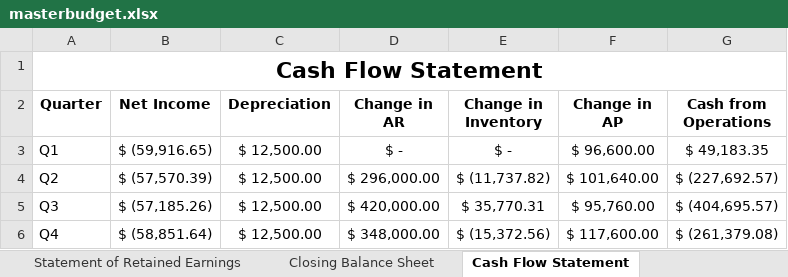
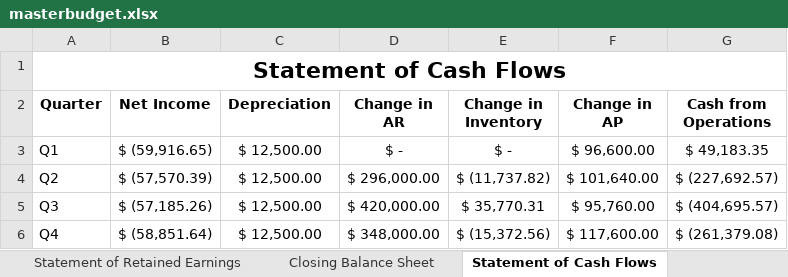
Before and after one commit to ryantarapchak/Portfolio, an Excel workbook: my-app/public/masterbudget.xlsx, sheet Statement of Cash Flows, drawn as a sheet; values as stored, in another font and other column widths than the file's, no borders; the diff names each change by its address in the sheet, - before the commit and + after, or states it on an @@ line.

Commit message:
portfolio

```diff
--- a/my-app/public/masterbudget.xlsx (sheet Statement of Cash Flows)
+++ b/my-app/public/masterbudget.xlsx (sheet Statement of Cash Flows)
-sheet tab: Cash Flow Statement
+sheet tab: Statement of Cash Flows
-A1 (Quarter): Cash Flow Statement
+A1 (Quarter): Statement of Cash Flows
```
